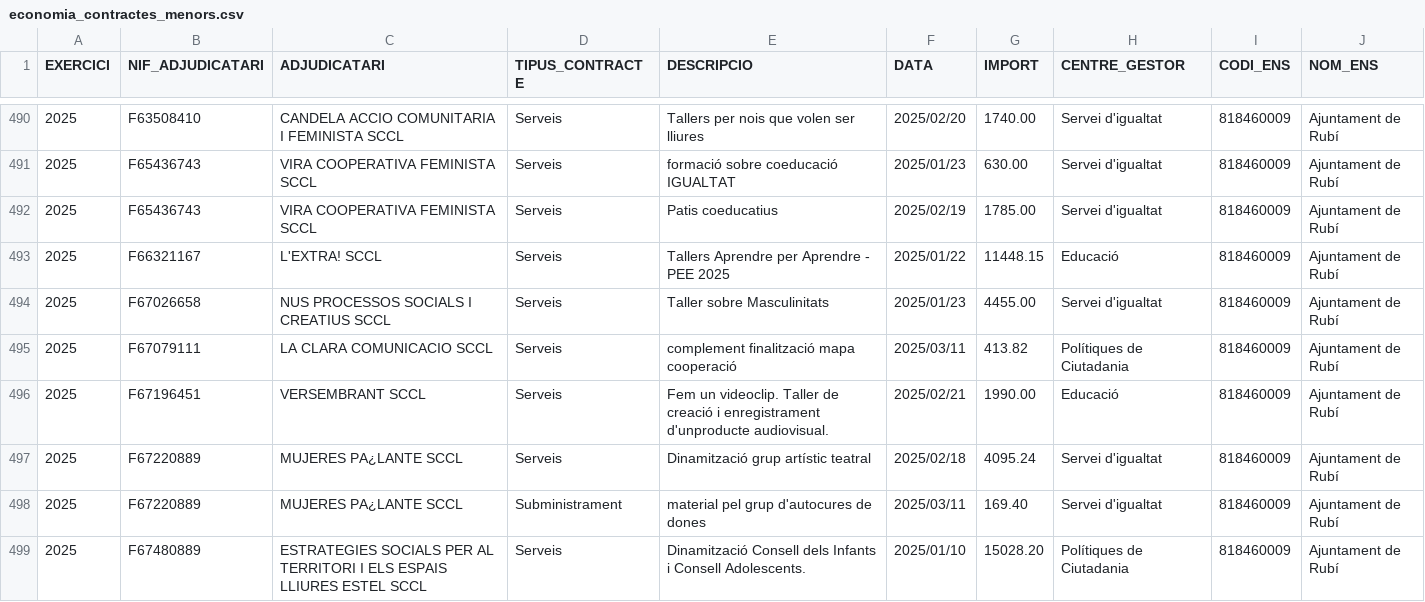
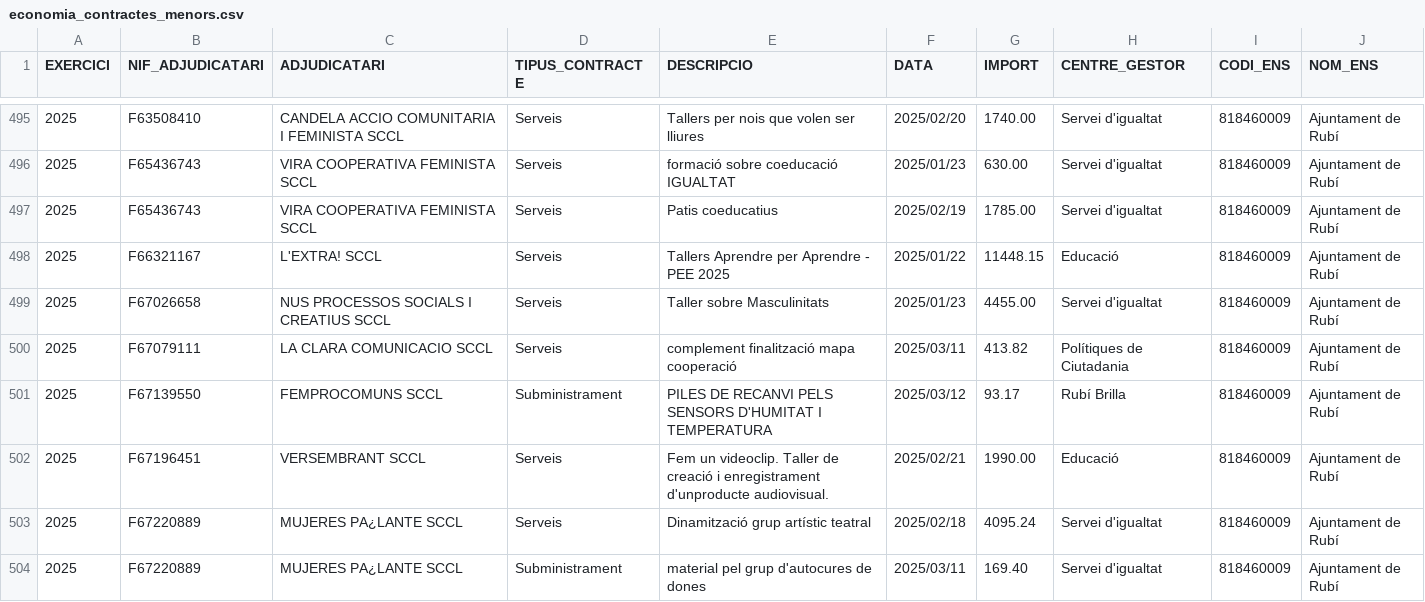
Before and after one commit to ajrubi/opendata, a CSV file: datasets/csv/economia_contractes_menors.csv, drawn as a sheet; only a part is shown, gaps mark what is left out; the shorter side is filled out with more unchanged rows; the diff covers the shown part only; the diff names each change by its address in the sheet, - before the commit and + after, or states it on an @@ line.

Commit message:
Pujada dels datasets en data 18-03-2025

```diff
--- a/datasets/csv/economia_contractes_menors.csv
+++ b/datasets/csv/economia_contractes_menors.csv
+row 501: 2025 | F67139550 | FEMPROCOMUNS SCCL | Subministrament | PILES DE RECANVI PELS SENSORS D'HUMITAT I TEMPERATURA | 2025/03/12 | 93.17 | Rubí Brilla | 818460009 | Ajuntament de Rubí
```
Also changed, not shown: 9 added rows elsewhere in this file, datasets/csv/economia_pressupost_ingressos.csv, datasets/csv/economia_subvencions_concedides_2024.csv, 13 other files.
